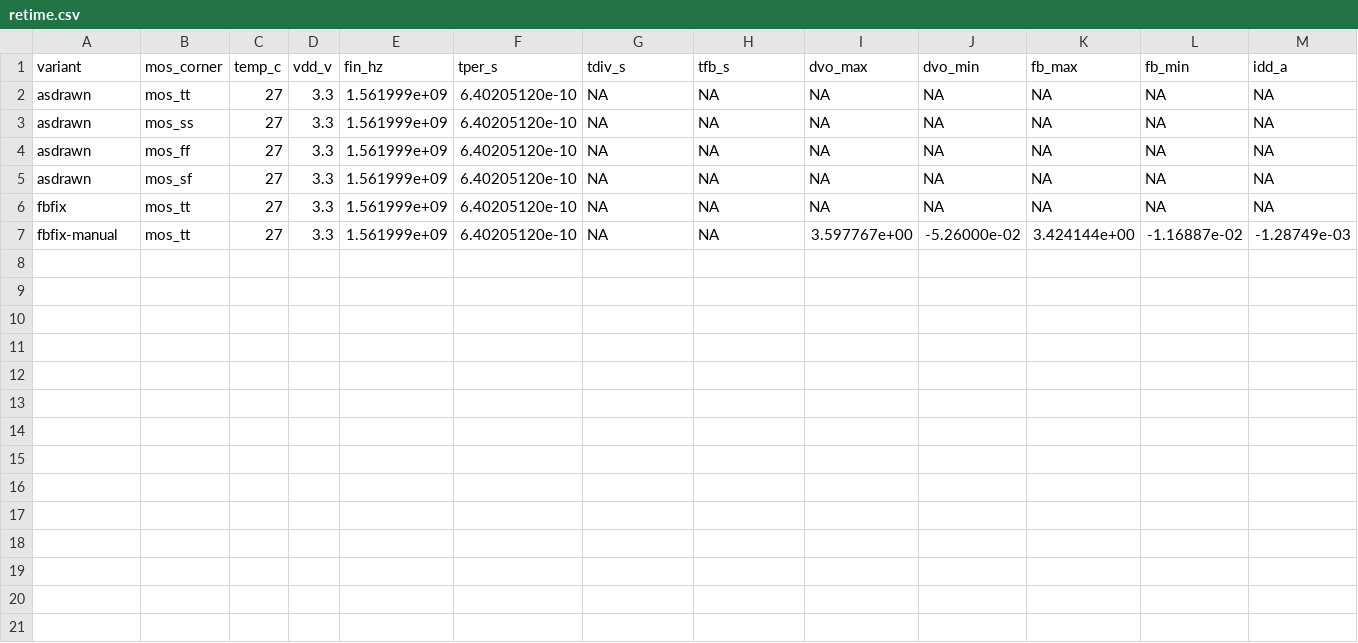
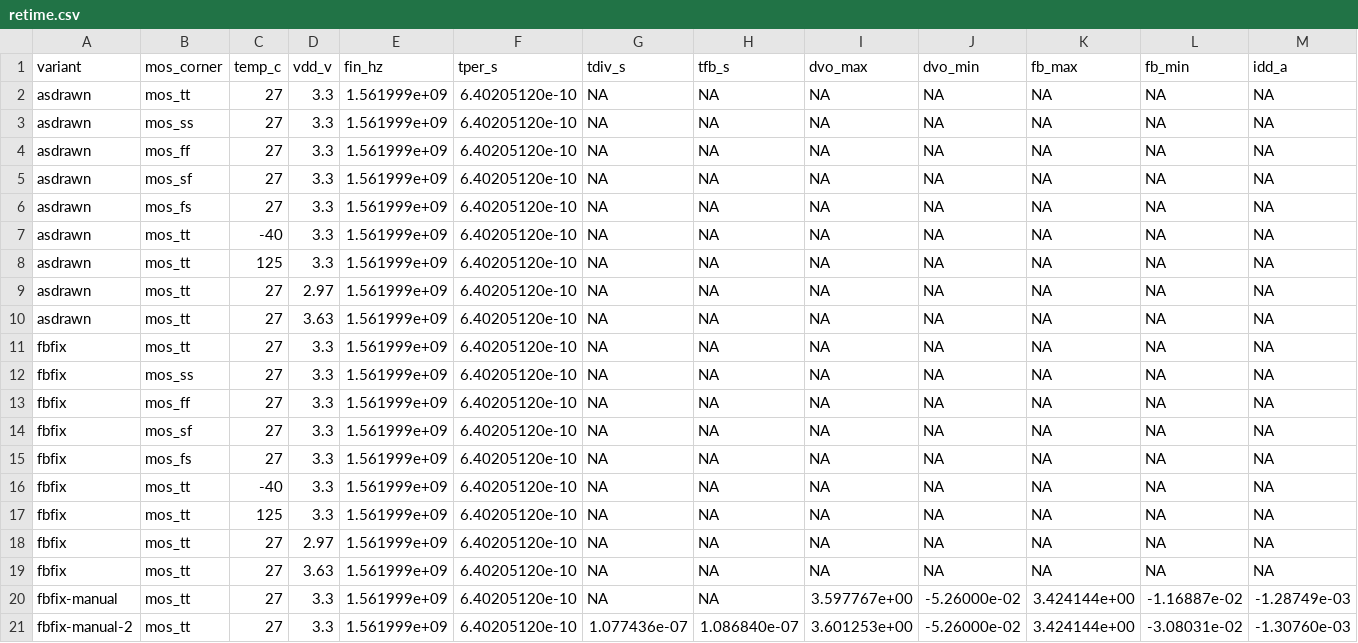
Before and after one commit to 2AMLogic/sg13g2-pll, a CSV file: sim/sg13cmos5l-divider-nrange-retiming/corners/retime.csv, drawn as a sheet.

```diff
--- a/sim/sg13cmos5l-divider-nrange-retiming/corners/retime.csv
+++ b/sim/sg13cmos5l-divider-nrange-retiming/corners/retime.csv
@@ -5,3 +5,17 @@ asdrawn,mos_ff,27,3.3,1.561999e+09,6.40205120e-10,NA,NA,NA,NA,NA,NA,NA
 asdrawn,mos_sf,27,3.3,1.561999e+09,6.40205120e-10,NA,NA,NA,NA,NA,NA,NA
+asdrawn,mos_fs,27,3.3,1.561999e+09,6.40205120e-10,NA,NA,NA,NA,NA,NA,NA
+asdrawn,mos_tt,-40,3.3,1.561999e+09,6.40205120e-10,NA,NA,NA,NA,NA,NA,NA
+asdrawn,mos_tt,125,3.3,1.561999e+09,6.40205120e-10,NA,NA,NA,NA,NA,NA,NA
+asdrawn,mos_tt,27,2.97,1.561999e+09,6.40205120e-10,NA,NA,NA,NA,NA,NA,NA
+asdrawn,mos_tt,27,3.63,1.561999e+09,6.40205120e-10,NA,NA,NA,NA,NA,NA,NA
 fbfix,mos_tt,27,3.3,1.561999e+09,6.40205120e-10,NA,NA,NA,NA,NA,NA,NA
+fbfix,mos_ss,27,3.3,1.561999e+09,6.40205120e-10,NA,NA,NA,NA,NA,NA,NA
+fbfix,mos_ff,27,3.3,1.561999e+09,6.40205120e-10,NA,NA,NA,NA,NA,NA,NA
+fbfix,mos_sf,27,3.3,1.561999e+09,6.40205120e-10,NA,NA,NA,NA,NA,NA,NA
+fbfix,mos_fs,27,3.3,1.561999e+09,6.40205120e-10,NA,NA,NA,NA,NA,NA,NA
+fbfix,mos_tt,-40,3.3,1.561999e+09,6.40205120e-10,NA,NA,NA,NA,NA,NA,NA
+fbfix,mos_tt,125,3.3,1.561999e+09,6.40205120e-10,NA,NA,NA,NA,NA,NA,NA
+fbfix,mos_tt,27,2.97,1.561999e+09,6.40205120e-10,NA,NA,NA,NA,NA,NA,NA
+fbfix,mos_tt,27,3.63,1.561999e+09,6.40205120e-10,NA,NA,NA,NA,NA,NA,NA
 fbfix-manual,mos_tt,27,3.3,1.561999e+09,6.40205120e-10,NA,NA,3.597767e+00,-5.26000e-02,3.424144e+00,-1.16887e-02,-1.28749e-03
+fbfix-manual-2,mos_tt,27,3.3,1.561999e+09,6.40205120e-10,1.077436e-07,1.086840e-07,3.601253e+00,-5.26000e-02,3.424144e+00,-3.08031e-02,-1.30760e-03
```
Also changed, not shown: 7 other files.
